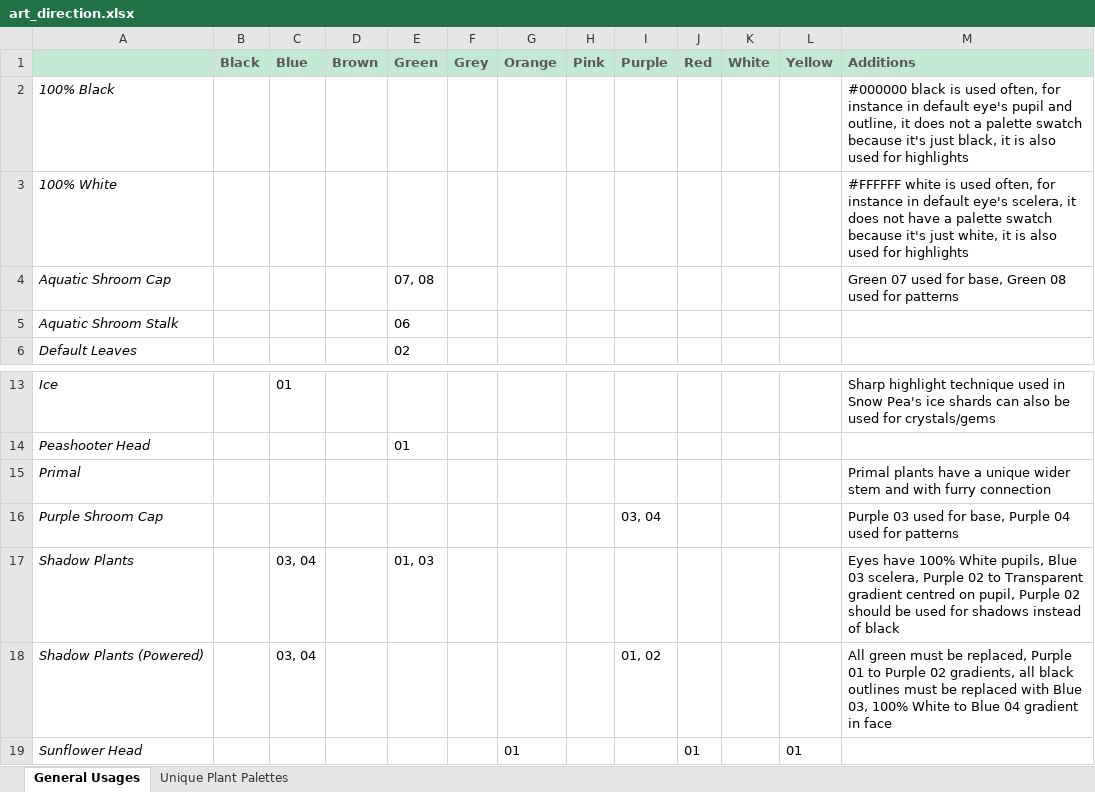
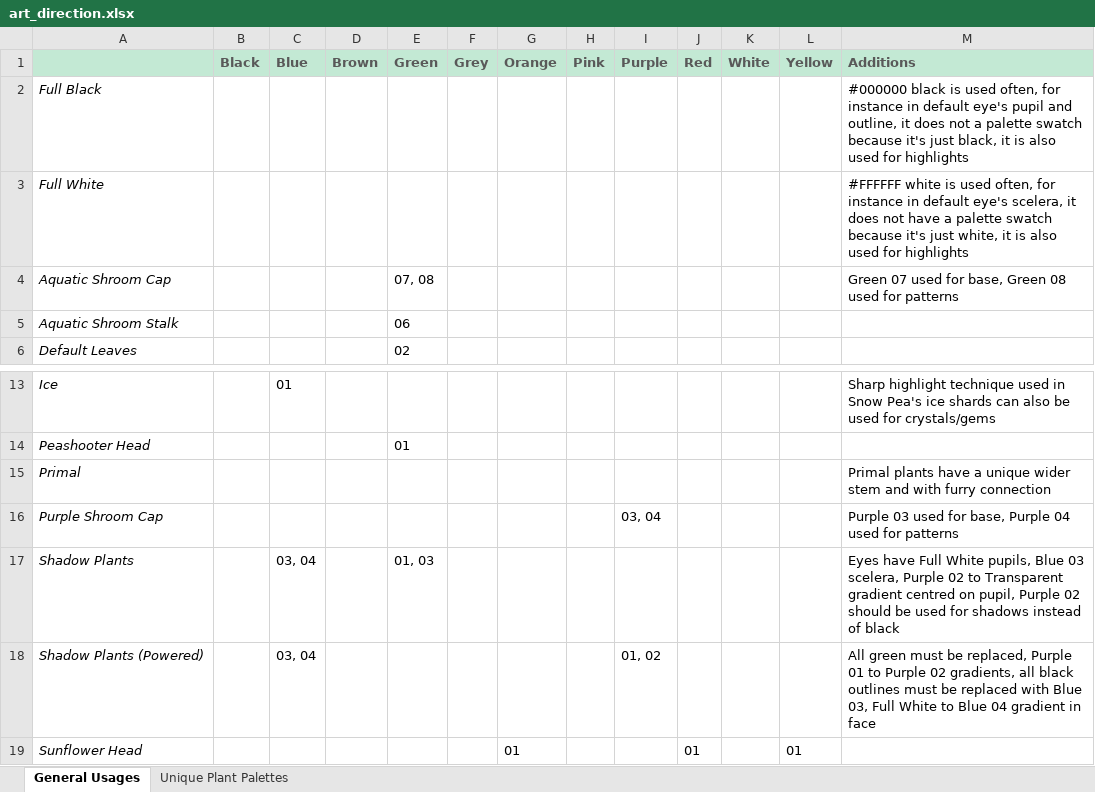
Before and after one commit to AnJoMort0/pvz_rogue_garden, an Excel workbook: ideas_ressources_files/art_direction.xlsx, sheet General Usages, drawn as a sheet; only a part is shown, gaps mark what is left out; values as stored, in another font and other column widths than the file's, no borders; the diff names each change by its address in the sheet, - before the commit and + after, or states it on an @@ line.

```diff
--- a/ideas_ressources_files/art_direction.xlsx (sheet General Usages)
+++ b/ideas_ressources_files/art_direction.xlsx (sheet General Usages)
-A2: 100% Black
+A2: Full Black
-A3: 100% White
+A3: Full White
-M17 (Additions): Eyes have 100% White pupils,…
+M17 (Additions): Eyes have Full White pupils,…
-M18 (Additions): …Blue 03, 100% White to…
+M18 (Additions): …Blue 03, Full White to…
```
Also changed, not shown: sheet Unique Plant Palettes, 6 other files.
